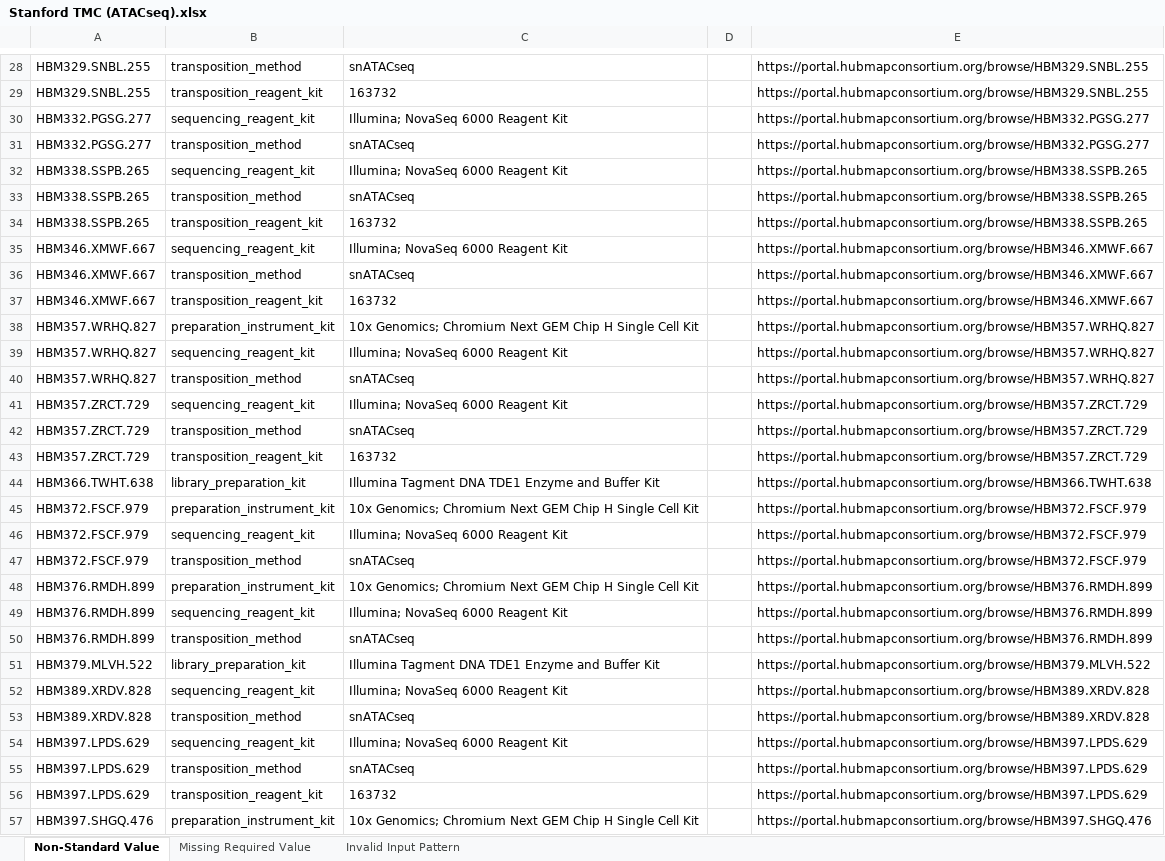
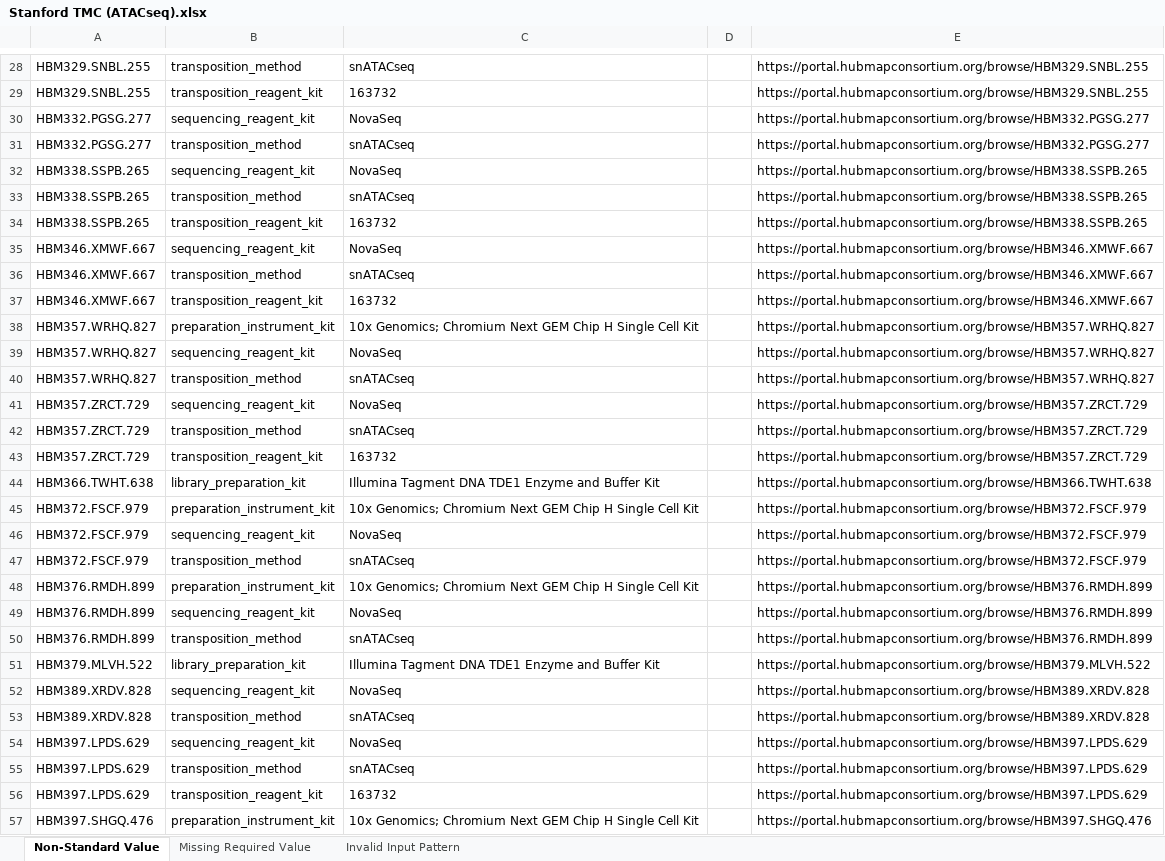
Before and after one commit to hubmapconsortium/reharmonize-legacy-metadata, an Excel workbook: metadata/atacseq/todo/Stanford TMC (ATACseq).xlsx, sheet Non-Standard Value, drawn as a sheet; only a part is shown, gaps mark what is left out; values as stored, in another font and other column widths than the file's, no borders; the diff covers the shown part only; the diff names each change by its address in the sheet, - before the commit and + after, or states it on an @@ line.

```diff
--- a/metadata/atacseq/todo/Stanford TMC (ATACseq).xlsx (sheet Non-Standard Value)
+++ b/metadata/atacseq/todo/Stanford TMC (ATACseq).xlsx (sheet Non-Standard Value)
-C30: Illumina; NovaSeq 6000 Reagent Kit
+C30: NovaSeq
-C32: Illumina; NovaSeq 6000 Reagent Kit
+C32: NovaSeq
-C35: Illumina; NovaSeq 6000 Reagent Kit
+C35: NovaSeq
-C39: Illumina; NovaSeq 6000 Reagent Kit
+C39: NovaSeq
-C41: Illumina; NovaSeq 6000 Reagent Kit
+C41: NovaSeq
-C46: Illumina; NovaSeq 6000 Reagent Kit
+C46: NovaSeq
-C49: Illumina; NovaSeq 6000 Reagent Kit
+C49: NovaSeq
-C52: Illumina; NovaSeq 6000 Reagent Kit
+C52: NovaSeq
-C54: Illumina; NovaSeq 6000 Reagent Kit
+C54: NovaSeq
```
Also changed, not shown: 61 edited cells elsewhere in this sheet, metadata/atacseq/todo/California Institute of Technology TMC (ATACseq).xlsx, metadata/atacseq/todo/TMC - University of California San Diego focusing on female reproduction (ATACseq).xlsx, 2 other files.
